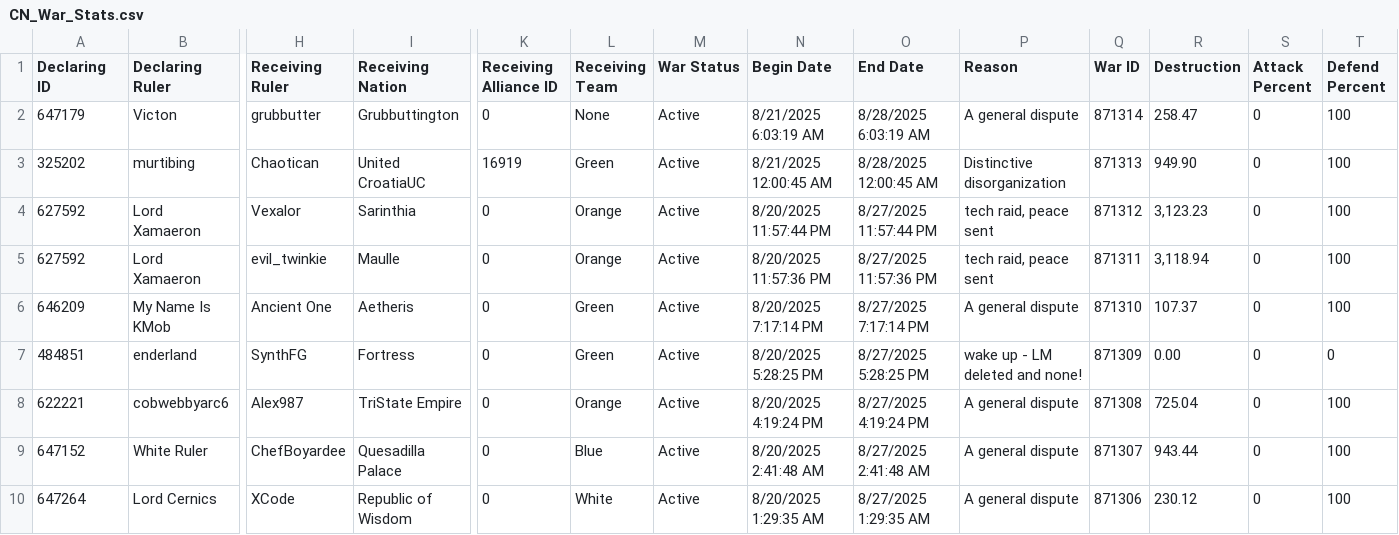
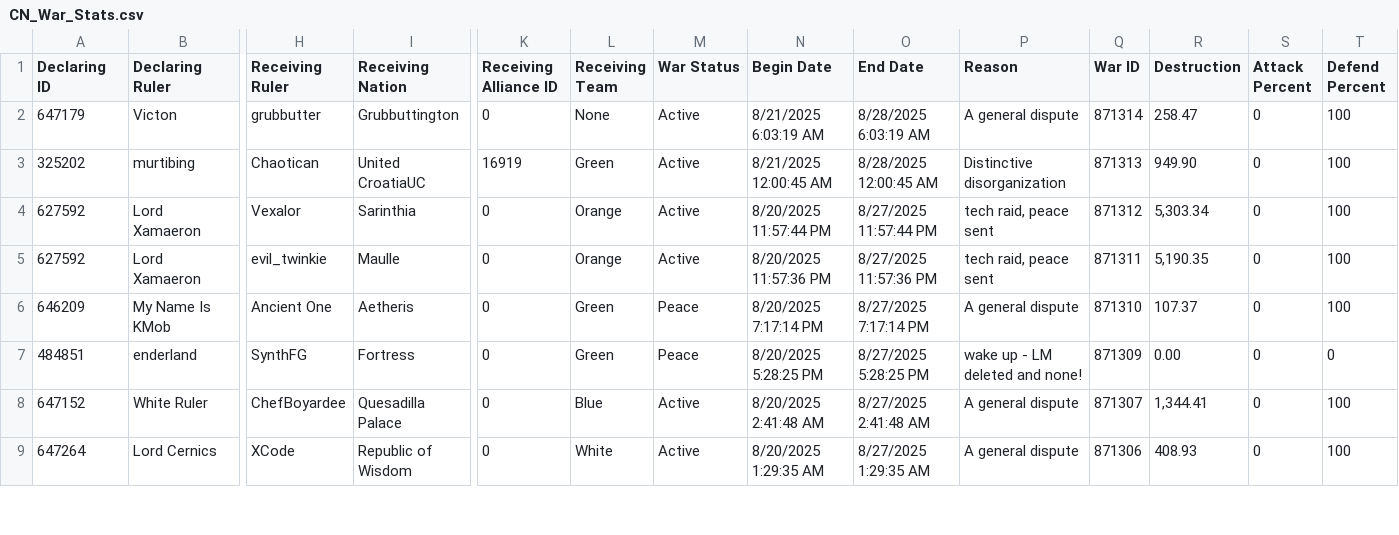
Before and after one commit to oh-ari/oh-ari.github.io, a CSV file: daily/CN_War_Stats.csv, drawn as a sheet; only a part is shown, gaps mark what is left out; removed rows and columns are numbered as before the commit, all else as after; rows hold the shown columns only; the diff covers the shown part only; the diff names each change by its address in the sheet, - before the commit and + after, or states it on an @@ line.

Commit message:
v1.7 | data + slots update

```diff
--- a/daily/CN_War_Stats.csv
+++ b/daily/CN_War_Stats.csv
-R4 (Destruction): 3,123.23
+R4 (Destruction): 5,303.34
-R5 (Destruction): 3,118.94
+R5 (Destruction): 5,190.35
-M6:M7 (War Status): Active
+M6:M7 (War Status): Peace
-row 8: 622221 | cobwebbyarc6 | Alex987 | TriState Empire | 0 | Orange | Active | 8/20/2025 4:19:24 PM | 8/27/2025 4:19:24 PM | A general dispute | 871308 | 725.04 | 0 | 100
-R8 (Destruction): 943.44
+R8 (Destruction): 1,344.41
-R9 (Destruction): 230.12
+R9 (Destruction): 408.93
```
Also changed, not shown: 4 removed rows and 11 edited cells elsewhere in this file, daily/CN_Alliance_Stats.csv, daily/CN_Nation_Stats.csv, 3 other files.
